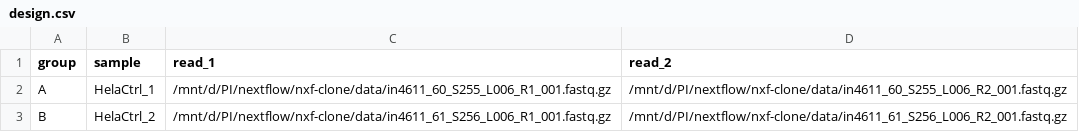
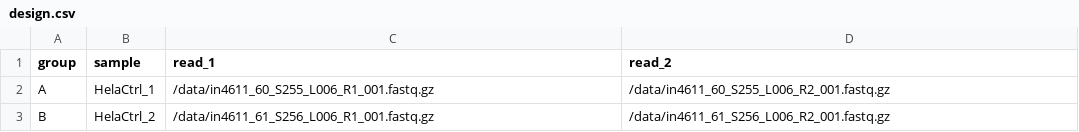
Before and after one commit to NhatDucTran/nxf-rnaseq-duc, a CSV file: data/design.csv, drawn as a sheet.

Commit message:
update check design

```diff
--- a/data/design.csv
+++ b/data/design.csv
@@ -1,3 +1,3 @@
 group,sample,read_1,read_2
-A,HelaCtrl_1,/mnt/d/PI/nextflow/nxf-clone/data/in4611_60_S255_L006_R1_001.fastq.gz,/mnt/d/PI/nextflow/nxf-clone/data/in4611_60_S255_L006_R2_001.fastq.gz
-B,HelaCtrl_2,/mnt/d/PI/nextflow/nxf-clone/data/in4611_61_S256_L006_R1_001.fastq.gz,/mnt/d/PI/nextflow/nxf-clone/data/in4611_61_S256_L006_R2_001.fastq.gz
+A,HelaCtrl_1,/data/in4611_60_S255_L006_R1_001.fastq.gz,/data/in4611_60_S255_L006_R2_001.fastq.gz
+B,HelaCtrl_2,/data/in4611_61_S256_L006_R1_001.fastq.gz,/data/in4611_61_S256_L006_R2_001.fastq.gz
```
Also changed, not shown: data/design_basic.csv, 5 other files.
